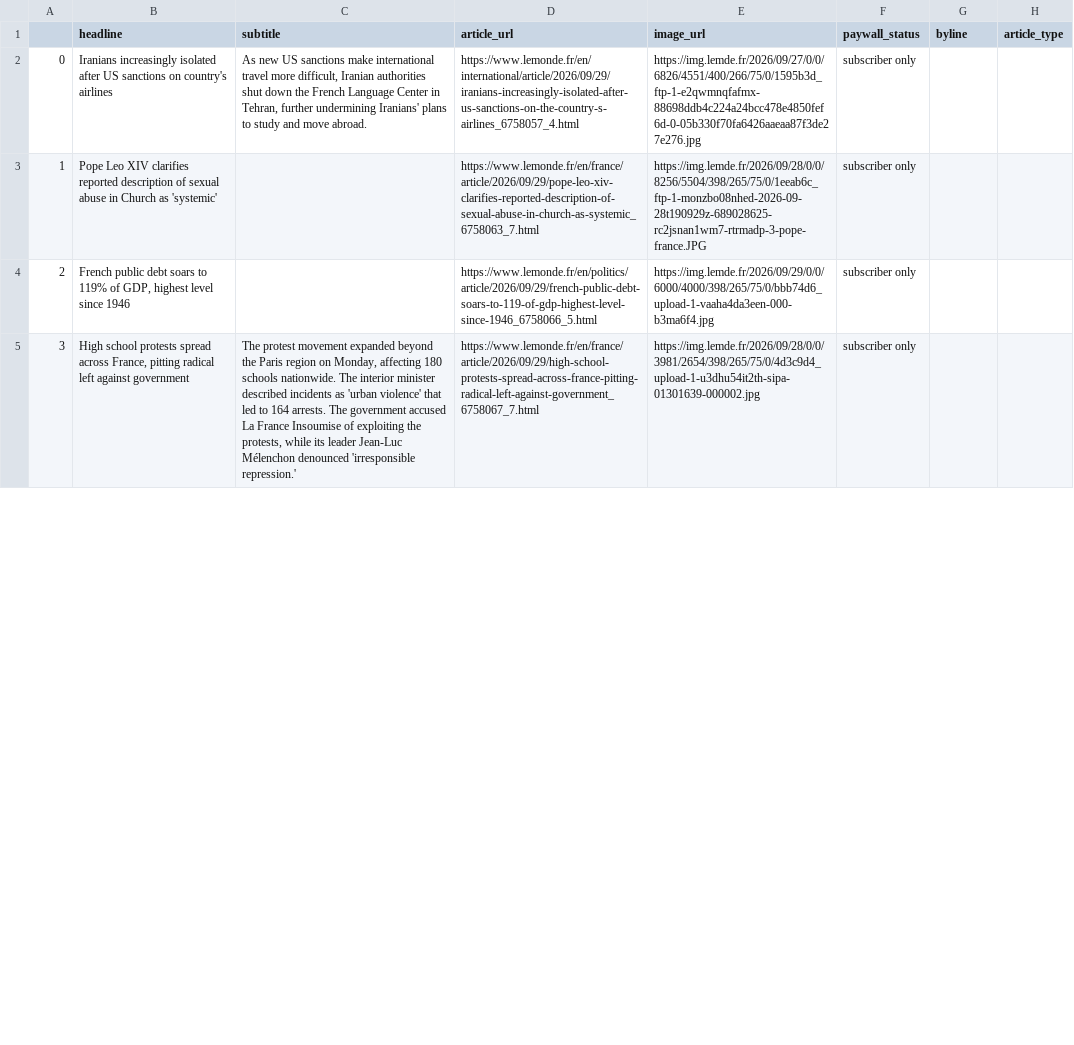
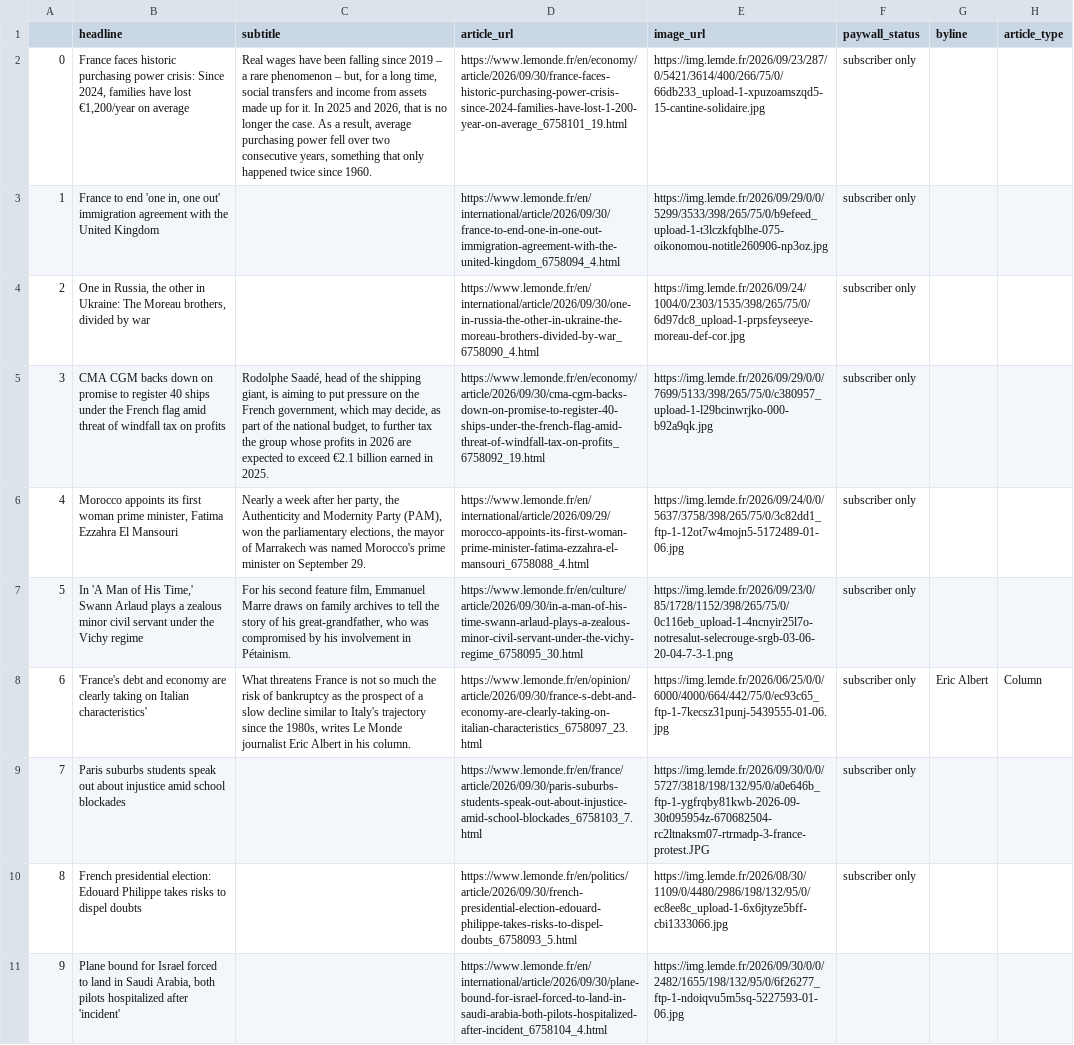
Before and after one commit to luciamack/auto_updating_headline_scraper_le_monde, a CSV file: le_monde_daily_news.csv, drawn as a sheet; only a part is shown; addresses are those after the commit; the diff covers the shown part only; the diff names each change by its address in the sheet, - before the commit and + after, or states it on an @@ line.

```diff
--- a/le_monde_daily_news.csv
+++ b/le_monde_daily_news.csv
-B2 (headline): Iranians increasingly isolated after US sanctions on country's airlines
+B2 (headline): France faces historic purchasing power crisis: Since 2024, families have lost €1,200/year on average
-C2 (subtitle): As new US sanctions make international travel more difficult, Iranian authorities shut down the French Language Center in Tehran, further undermining Iranians' plans to study and move abroad.
+C2 (subtitle): Real wages have been falling since 2019 – a rare phenomenon – but, for a long time, social transfers and income from assets made up for it. In 2025 and 2026, that is no longer the case. As a result, average purchasing power fell over two consecutive years, something that only happened twice since 1960.
-D2 (article_url): https://www.lemonde.fr/en/international/article/2026/09/29/iranians-increasingly-isolated-after-us-sanctions-on-the-country-s-airlines_6758057_4.html
+D2 (article_url): https://www.lemonde.fr/en/economy/article/2026/09/30/france-faces-historic-purchasing-power-crisis-since-2024-families-have-lost-1-200-year-on-average_6758101_19.html
-E2 (image_url): https://img.lemde.fr/2026/09/27/0/0/6826/4551/400/266/75/0/1595b3d_ftp-1-e2qwmnqfafmx-88698ddb4c224a24bcc478e4850fef6d-0-05b330f70fa6426aaeaa87f3de27e276.jpg
+E2 (image_url): https://img.lemde.fr/2026/09/23/287/0/5421/3614/400/266/75/0/66db233_upload-1-xpuzoamszqd5-15-cantine-solidaire.jpg
-B3 (headline): Pope Leo XIV clarifies reported description of sexual abuse in Church as 'systemic'
+B3 (headline): France to end 'one in, one out' immigration agreement with the United Kingdom
-D3 (article_url): https://www.lemonde.fr/en/france/article/2026/09/29/pope-leo-xiv-clarifies-reported-description-of-sexual-abuse-in-church-as-systemic_6758063_7.html
+D3 (article_url): https://www.lemonde.fr/en/international/article/2026/09/30/france-to-end-one-in-one-out-immigration-agreement-with-the-united-kingdom_6758094_4.html
-E3 (image_url): https://img.lemde.fr/2026/09/28/0/0/8256/5504/398/265/75/0/1eeab6c_ftp-1-monzbo08nhed-2026-09-28t190929z-689028625-rc2jsnan1wm7-rtrmadp-3-pope-france.JPG
+E3 (image_url): https://img.lemde.fr/2026/09/29/0/0/5299/3533/398/265/75/0/b9efeed_upload-1-t3lczkfqblhe-075-oikonomou-notitle260906-np3oz.jpg
-B4 (headline): French public debt soars to 119% of GDP, highest level since 1946
+B4 (headline): One in Russia, the other in Ukraine: The Moreau brothers, divided by war
-D4 (article_url): https://www.lemonde.fr/en/politics/article/2026/09/29/french-public-debt-soars-to-119-of-gdp-highest-level-since-1946_6758066_5.html
+D4 (article_url): https://www.lemonde.fr/en/international/article/2026/09/30/one-in-russia-the-other-in-ukraine-the-moreau-brothers-divided-by-war_6758090_4.html
-E4 (image_url): https://img.lemde.fr/2026/09/29/0/0/6000/4000/398/265/75/0/bbb74d6_upload-1-vaaha4da3een-000-b3ma6f4.jpg
+E4 (image_url): https://img.lemde.fr/2026/09/24/1004/0/2303/1535/398/265/75/0/6d97dc8_upload-1-prpsfeyseeye-moreau-def-cor.jpg
+row 5: 3 | CMA CGM backs down on promise to register 40 ships under the French flag amid threat of windfall tax on profits | Rodolphe Saadé, head of the shipping giant, is aiming to put pressure on the French government, which may decide, as part of the national budget, to further tax the group whose profits in 2026 are expected to exceed €2.1 billion earned in 2025. | https://www.lemonde.fr/en/economy/article/2026/09/30/cma-cgm-backs-down-on-promise-to-register-40-ships-under-the-french-flag-amid-threat-of-windfall-tax-on-profits_6758092_19.html | https://img.lemde.fr/2026/09/29/0/0/7699/5133/398/265/75/0/c380957_upload-1-l29bcinwrjko-000-b92a9qk.jpg | subscriber only
@@ column A renumbered between rows 6 and 23 @@
-B6 (headline): High school protests spread across France, pitting radical left against government
+B6 (headline): Morocco appoints its first woman prime minister, Fatima Ezzahra El Mansouri
-C6 (subtitle): The protest movement expanded beyond the Paris region on Monday, affecting 180 schools nationwide. The interior minister described incidents as 'urban violence' that led to 164 arrests. The government accused La France Insoumise of exploiting the protests, while its leader Jean-Luc Mélenchon denounced 'irresponsible repression.'
+C6 (subtitle): Nearly a week after her party, the Authenticity and Modernity Party (PAM), won the parliamentary elections, the mayor of Marrakech was named Morocco's prime minister on September 29.
-D6 (article_url): https://www.lemonde.fr/en/france/article/2026/09/29/high-school-protests-spread-across-france-pitting-radical-left-against-government_6758067_7.html
+D6 (article_url): https://www.lemonde.fr/en/international/article/2026/09/29/morocco-appoints-its-first-woman-prime-minister-fatima-ezzahra-el-mansouri_6758088_4.html
-E6 (image_url): https://img.lemde.fr/2026/09/28/0/0/3981/2654/398/265/75/0/4d3c9d4_upload-1-u3dhu54it2th-sipa-01301639-000002.jpg
+E6 (image_url): https://img.lemde.fr/2026/09/24/0/0/5637/3758/398/265/75/0/3c82dd1_ftp-1-12ot7w4mojn5-5172489-01-06.jpg
+row 7: 5 | In 'A Man of His Time,' Swann Arlaud plays a zealous minor civil servant under the Vichy regime | For his second feature film, Emmanuel Marre draws on family archives to tell the story of his great-grandfather, who was compromised by his involvement in Pétainism. | https://www.lemonde.fr/en/culture/article/2026/09/30/in-a-man-of-his-time-swann-arlaud-plays-a-zealous-minor-civil-servant-under-the-vichy-regime_6758095_30.html | https://img.lemde.fr/2026/09/23/0/85/1728/1152/398/265/75/0/0c116eb_upload-1-4ncnyir25l7o-notresalut-selecrouge-srgb-03-06-20-04-7-3-1.png | subscriber only
+row 8: 6 | 'France's debt and economy are clearly taking on Italian characteristics' | What threatens France is not so much the risk of bankruptcy as the prospect of a slow decline similar to Italy's trajectory since the 1980s, writes Le Monde journalist Eric Albert in his column. | https://www.lemonde.fr/en/opinion/article/2026/09/30/france-s-debt-and-economy-are-clearly-taking-on-italian-characteristics_6758097_23.html | https://img.lemde.fr/2026/06/25/0/0/6000/4000/664/442/75/0/ec93c65_ftp-1-7kecsz31punj-5439555-01-06.jpg | subscriber only | Eric Albert | Column
+row 9: 7 | Paris suburbs students speak out about injustice amid school blockades |  | https://www.lemonde.fr/en/france/article/2026/09/30/paris-suburbs-students-speak-out-about-injustice-amid-school-blockades_6758103_7.html | https://img.lemde.fr/2026/09/30/0/0/5727/3818/198/132/95/0/a0e646b_ftp-1-ygfrqby81kwb-2026-09-30t095954z-670682504-rc2ltnaksm07-rtrmadp-3-france-protest.JPG | subscriber only
+row 10: 8 | French presidential election: Edouard Philippe takes risks to dispel doubts |  | https://www.lemonde.fr/en/politics/article/2026/09/30/french-presidential-election-edouard-philippe-takes-risks-to-dispel-doubts_6758093_5.html | https://img.lemde.fr/2026/08/30/1109/0/4480/2986/198/132/95/0/ec8ee8c_upload-1-6x6jtyze5bff-cbi1333066.jpg | subscriber only
+row 11: 9 | Plane bound for Israel forced to land in Saudi Arabia, both pilots hospitalized after 'incident' |  | https://www.lemonde.fr/en/international/article/2026/09/30/plane-bound-for-israel-forced-to-land-in-saudi-arabia-both-pilots-hospitalized-after-incident_6758104_4.html | https://img.lemde.fr/2026/09/30/0/0/2482/1655/198/132/95/0/6f26277_ftp-1-ndoiqvu5m5sq-5227593-01-06.jpg
```
Also changed, not shown: 7 added rows, 15 removed rows and 9 edited cells elsewhere in this file, 1 other file.
